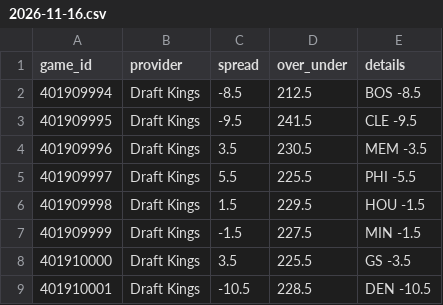
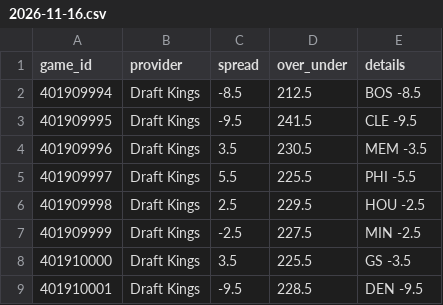
Before and after one commit to mason7park-debug/NBAprojections, a CSV file: data/odds/2026-11-16.csv, drawn as a sheet.

```diff
--- a/data/odds/2026-11-16.csv
+++ b/data/odds/2026-11-16.csv
@@ -5,5 +5,5 @@ game_id,provider,spread,over_under,details
 401909997,Draft Kings,5.5,225.5,PHI -5.5
-401909998,Draft Kings,1.5,229.5,HOU -1.5
-401909999,Draft Kings,-1.5,227.5,MIN -1.5
+401909998,Draft Kings,2.5,229.5,HOU -2.5
+401909999,Draft Kings,-2.5,227.5,MIN -2.5
 401910000,Draft Kings,3.5,225.5,GS -3.5
-401910001,Draft Kings,-10.5,228.5,DEN -10.5
+401910001,Draft Kings,-9.5,228.5,DEN -9.5
```
Also changed, not shown: data/gamepreds/2026-11-16.csv, data/projections/2026-11-16.csv, 4 other files.
